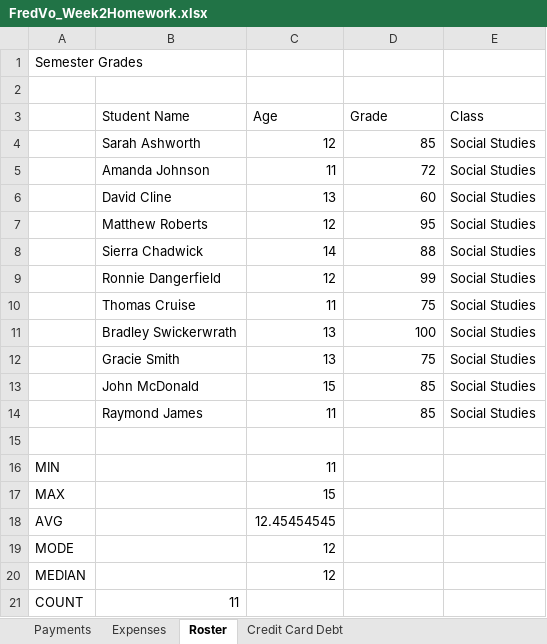
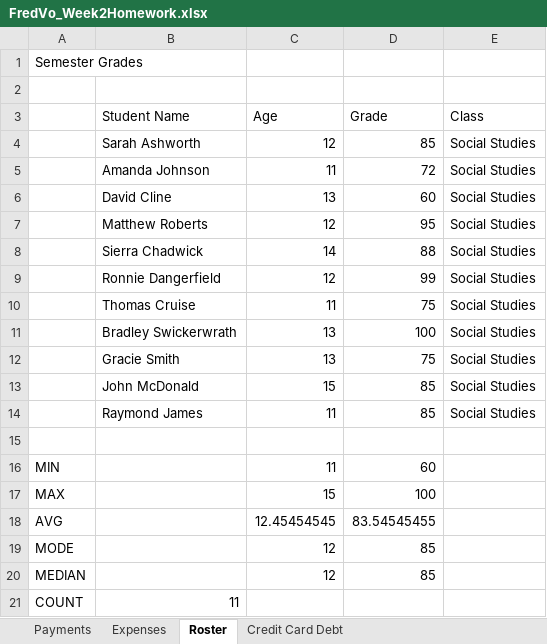
Before and after one commit to blessingbuddha/Homework, an Excel workbook: Week 2/FredVo_Week2Homework.xlsx, sheet Roster, drawn as a sheet; values as stored, in another font and other column widths than the file's, no borders; the diff names each change by its address in the sheet, - before the commit and + after, or states it on an @@ line.

```diff
--- a/Week 2/FredVo_Week2Homework.xlsx (sheet Roster)
+++ b/Week 2/FredVo_Week2Homework.xlsx (sheet Roster)
-D16 (Grade): (empty)
+D16 (Grade): 60
-D17 (Grade): (empty)
+D17 (Grade): 100
-D18 (Grade): (empty)
+D18 (Grade): 83.54545455
-D19:D20 (Grade): (empty)
+D19:D20 (Grade): 85
```
Also changed, not shown: sheet Payments, charts or pictures.
